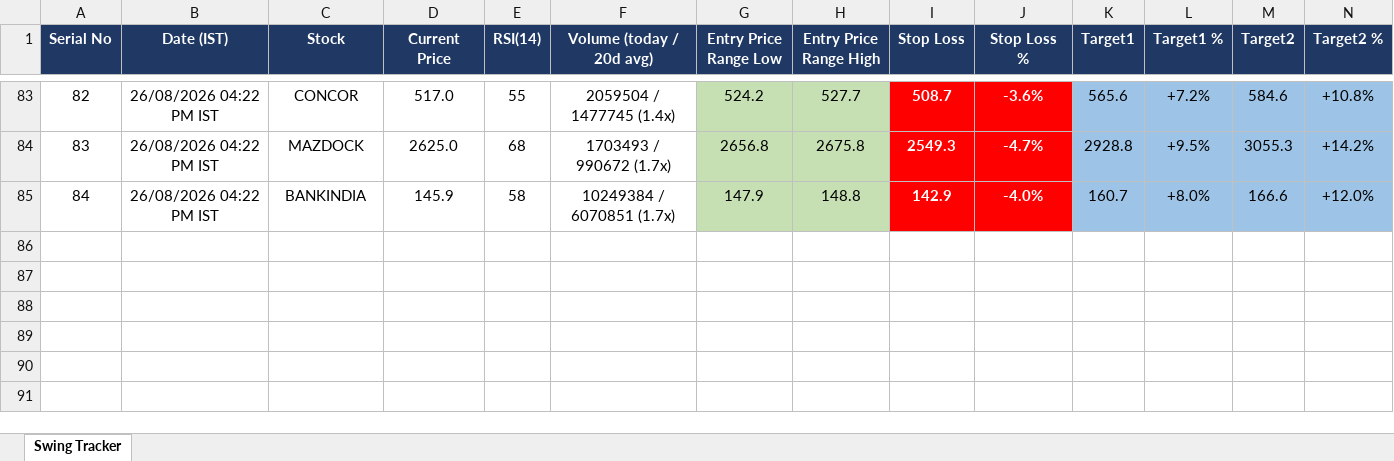
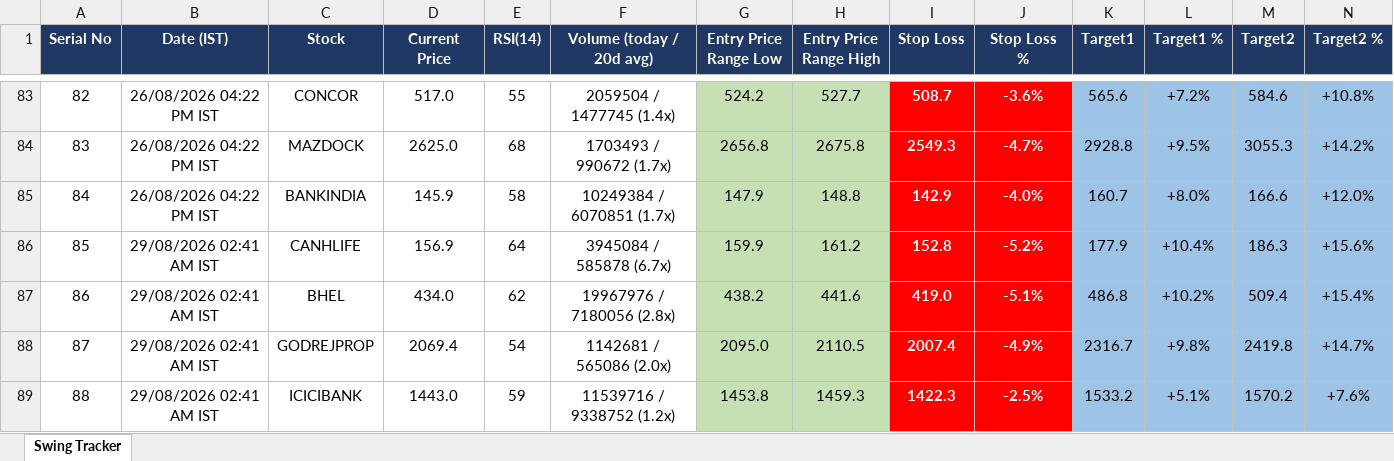
Before and after one commit to Jinish2023/nse-3-piller-hunter, an Excel workbook: master_tracker.xlsx, sheet Swing Tracker, drawn as a sheet; only a part is shown, gaps mark what is left out; values as stored, in another font and other column widths than the file's, no borders; rows hold the shown columns only; the diff names each change by its address in the sheet, - before the commit and + after, or states it on an @@ line.

```diff
--- a/master_tracker.xlsx (sheet Swing Tracker)
+++ b/master_tracker.xlsx (sheet Swing Tracker)
+row 86: 85 | 29/08/2026 02:41 AM IST | CANHLIFE | 156.9 | 64 | 3945084 / 585878 (6.7x) | 159.9 | 161.2 | 152.8 | -5.2% | 177.9 | +10.4% | 186.3 | +15.6%
+row 87: 86 | 29/08/2026 02:41 AM IST | BHEL | 434.0 | 62 | 19967976 / 7180056 (2.8x) | 438.2 | 441.6 | 419.0 | -5.1% | 486.8 | +10.2% | 509.4 | +15.4%
+row 88: 87 | 29/08/2026 02:41 AM IST | GODREJPROP | 2069.4 | 54 | 1142681 / 565086 (2.0x) | 2095.0 | 2110.5 | 2007.4 | -4.9% | 2316.7 | +9.8% | 2419.8 | +14.7%
+row 89: 88 | 29/08/2026 02:41 AM IST | ICICIBANK | 1443.0 | 59 | 11539716 / 9338752 (1.2x) | 1453.8 | 1459.3 | 1422.3 | -2.5% | 1533.2 | +5.1% | 1570.2 | +7.6%
```
